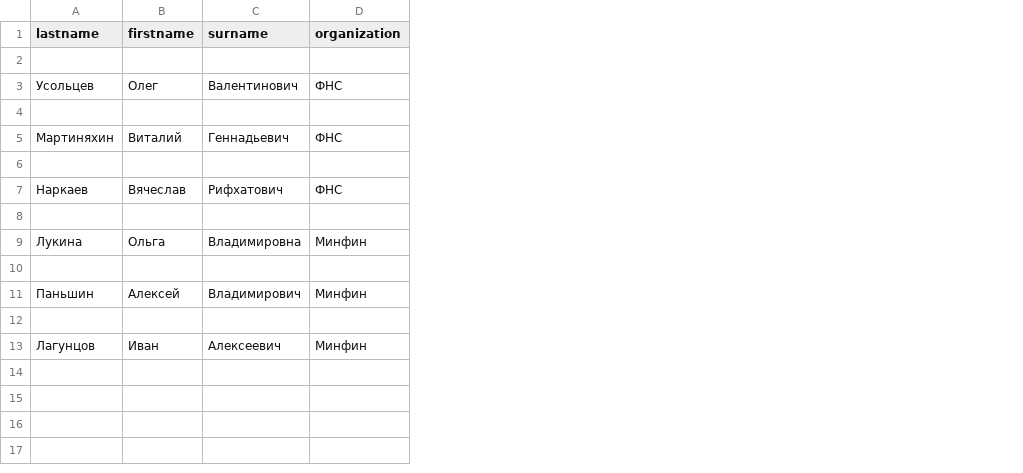
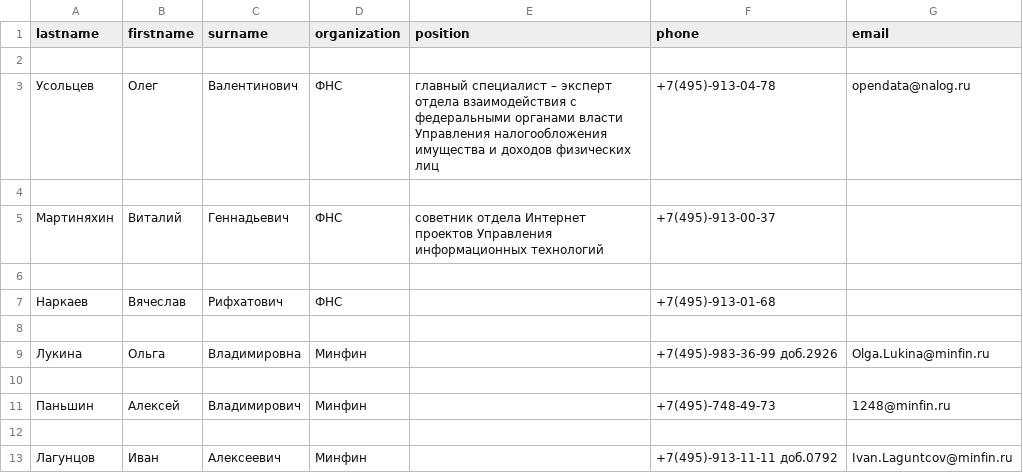
Before and after one commit to T1m0on/regexp_hw, a CSV file: phonebook.csv, drawn as a sheet; the diff names each change by its address in the sheet, - before the commit and + after, or states it on an @@ line.

Commit message:
Update phonebook.csv

```diff
--- a/phonebook.csv
+++ b/phonebook.csv
+column E (position), rows 3-5: главный специалист – эксперт отдела взаимодействия с федеральными органами власти Управления налогообложения имущества и доходов физических лиц |  | cоветник отдела Интернет проектов Управления информационных технологий
+column F (phone), rows 3-13: +7(495)-913-04-78 |  | +7(495)-913-00-37 |  | +7(495)-913-01-68 |  | +7(495)-983-36-99 доб.2926 |  | +7(495)-748-49-73 |  | +7(495)-913-11-11 доб.0792
+column G (email), rows 3-13: opendata@nalog.ru |  |  |  |  |  | Olga.Lukina@minfin.ru |  | 1248@minfin.ru |  | Ivan.Laguntcov@minfin.ru
```
